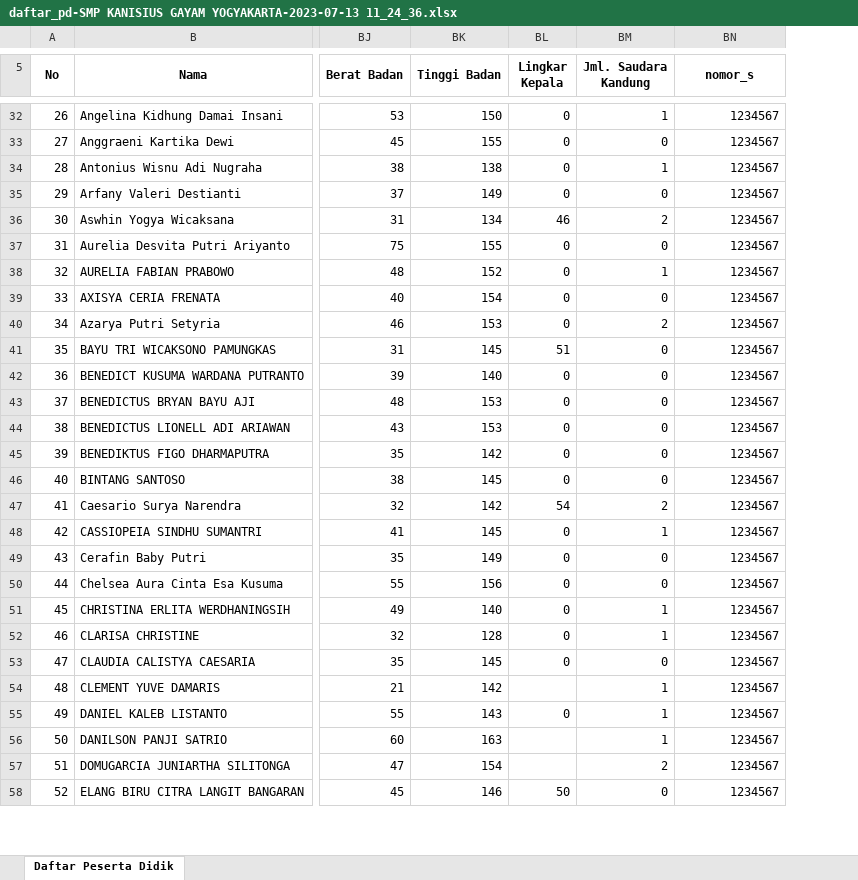
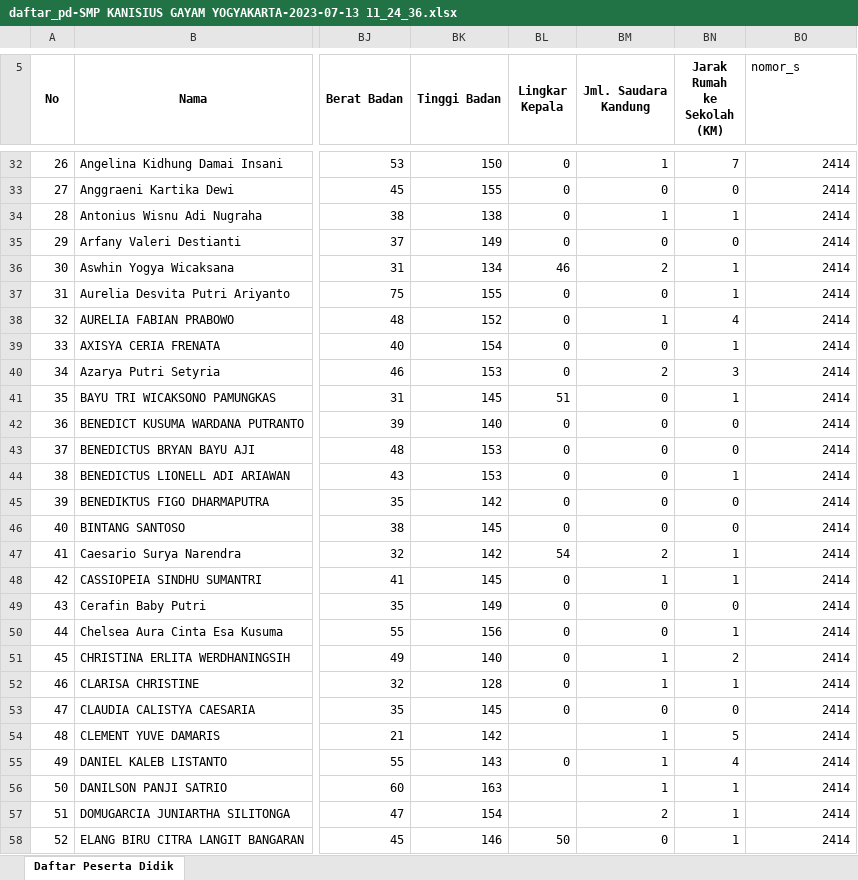
Before and after one commit to gabrieladvent/website-kanisius, an Excel workbook: public/storage/simpanFile/daftar_pd-SMP KANISIUS GAYAM YOGYAKARTA-2023-07-13 11_24_36.xlsx, sheet Daftar Peserta Didik, drawn as a sheet; only a part is shown, gaps mark what is left out; values as stored, in another font and other column widths than the file's, no borders; removed rows and columns are numbered as before the commit, all else as after; the diff covers the shown part only; the diff names each change by its address in the sheet, - before the commit and + after, or states it on an @@ line.

```diff
--- a/public/storage/simpanFile/daftar_pd-SMP KANISIUS GAYAM YOGYAKARTA-2023-07-13 11_24_36.xlsx (sheet Daftar Peserta Didik)
+++ b/public/storage/simpanFile/daftar_pd-SMP KANISIUS GAYAM YOGYAKARTA-2023-07-13 11_24_36.xlsx (sheet Daftar Peserta Didik)
+column BN (Jarak Rumah ke Sekolah (KM)), rows 32-58: 7 | 0 | 1 | 0 | 1 | 1 | 4 | 1 | 3 | 1 | 0 | 0 | 1 | 0 | 0 | 1 | 1 | 0 | 1 | 2 | 1 | 0 | 5 | 4 | 1 | 1 | 1
@@ BO5 bold: on → off, alignment: center → left @@
-BN5:BN6 merged
-BO32:BO58 (nomor_s): 1234567
+BO32:BO58 (nomor_s): 2414
```
Also changed, not shown: 164 edited cells elsewhere in this sheet, storage/app/public/simpanFile/daftar_pd-SMP KANISIUS GAYAM YOGYAKARTA-2023-07-13 11_24_36.xlsx, 17 other files.
